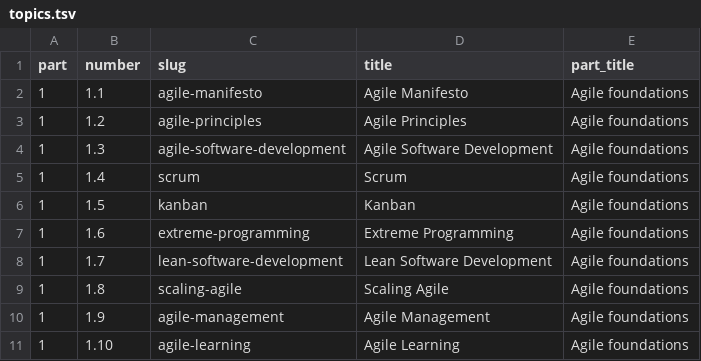
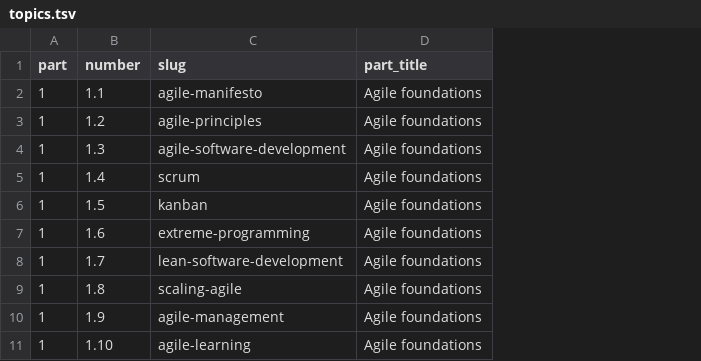
Before and after one commit to agile-itil-guide/agile-itil-guide, a TSV file: spec/topics.tsv, drawn as a sheet; only a part is shown; the diff names each change by its address in the sheet, - before the commit and + after, or states it on an @@ line.

```diff
--- a/spec/topics.tsv
+++ b/spec/topics.tsv
-column D (title), rows 2-11: Agile Manifesto | Agile Principles | Agile Software Development | Scrum | Kanban | Extreme Programming | Lean Software Development | Scaling Agile | Agile Management | Agile Learning
```
Also changed, not shown: 10 other files.
